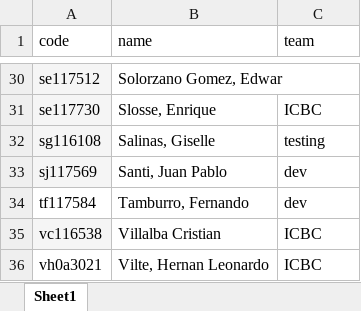
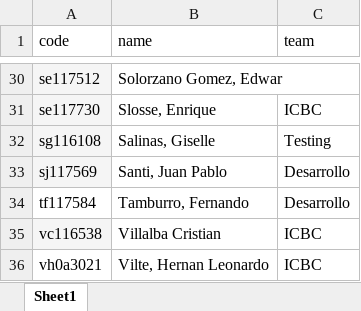
Before and after one commit to roberpetit/reports, an Excel workbook: src/resources/Users.xlsx, sheet Sheet1, drawn as a sheet; only a part is shown, gaps mark what is left out; values as stored, in another font and other column widths than the file's, no borders; the diff covers the shown part only; the diff names each change by its address in the sheet, - before the commit and + after, or states it on an @@ line.

```diff
--- a/src/resources/Users.xlsx (sheet Sheet1)
+++ b/src/resources/Users.xlsx (sheet Sheet1)
-C32 (team): testing
+C32 (team): Testing
-C33:C34 (team): dev
+C33:C34 (team): Desarrollo
```
Also changed, not shown: 22 edited cells elsewhere in this sheet, 23 other files.
